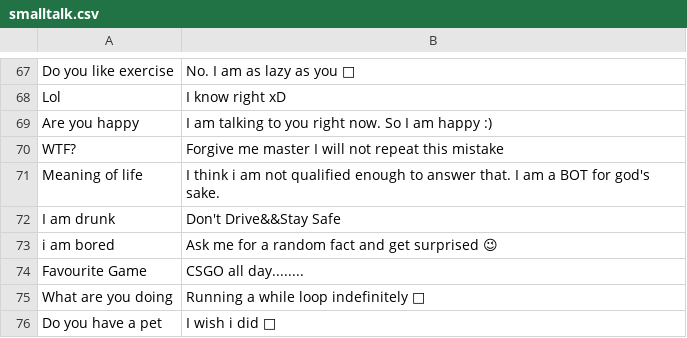
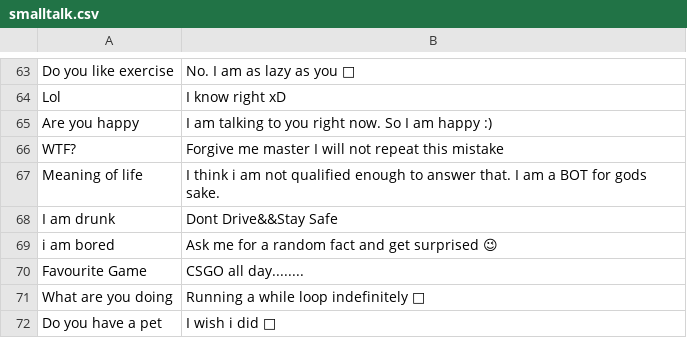
Before and after one commit to manavmehta/Mallya, a CSV file: resources/smalltalk.csv, drawn as a sheet; only a part is shown, gaps mark what is left out; the diff covers the shown part only.

```diff
--- a/resources/smalltalk.csv
+++ b/resources/smalltalk.csv
@@ -70,4 +66,4 @@ Are you happy,I am talking to you right now. So I am happy :)
 WTF?,Forgive me master I will not repeat this mistake
-Meaning of life,I think i am not qualified enough to answer that. I am a BOT for god's sake.
-I am drunk,Don't Drive&&Stay Safe
+Meaning of life,I think i am not qualified enough to answer that. I am a BOT for gods sake.
+I am drunk,Dont Drive&&Stay Safe
 i am bored,Ask me for a random fact and get surprised 😉
```
Also changed, not shown: 1 added row, 5 removed rows and 35 edited cells elsewhere in this file, 17 other files.
